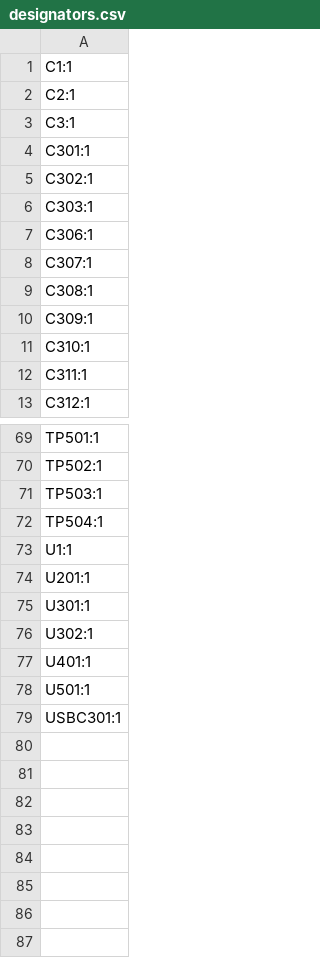
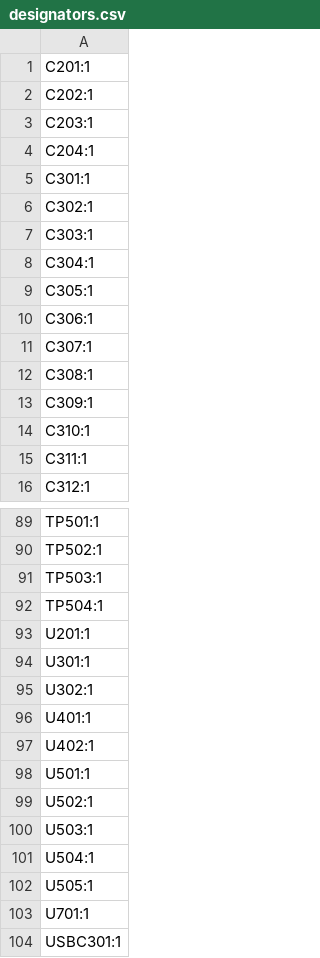
Before and after one commit to marmbrus/circuits, a CSV file: espamp/production/designators.csv, drawn as a sheet; only a part is shown, gaps mark what is left out; the diff covers the shown part only.

```diff
--- a/espamp/production/designators.csv
+++ b/espamp/production/designators.csv
@@ -1,4 +1,5 @@
-C1:1
-C2:1
-C3:1
+C201:1
+C202:1
+C203:1
+C204:1
 C301:1
@@ -6,2 +7,4 @@ C302:1
 C303:1
+C304:1
+C305:1
 C306:1
@@ -72,3 +92,2 @@ TP503:1
 TP504:1
-U1:1
 U201:1
@@ -77,3 +96,9 @@ U302:1
 U401:1
+U402:1
 U501:1
+U502:1
+U503:1
+U504:1
+U505:1
+U701:1
 USBC301:1
```
Also changed, not shown: 17 added rows and 9 edited cells elsewhere in this file, espamp/production/bom.csv, espamp/production/positions.csv, 11 other files.
